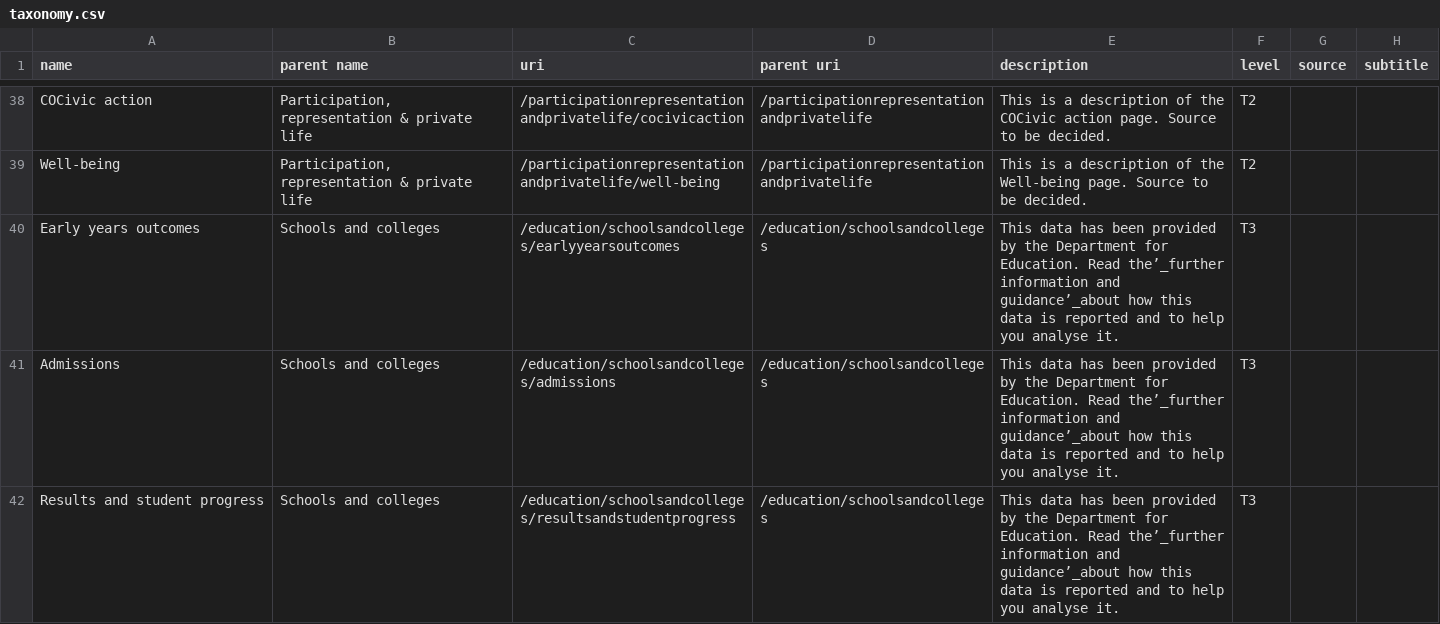
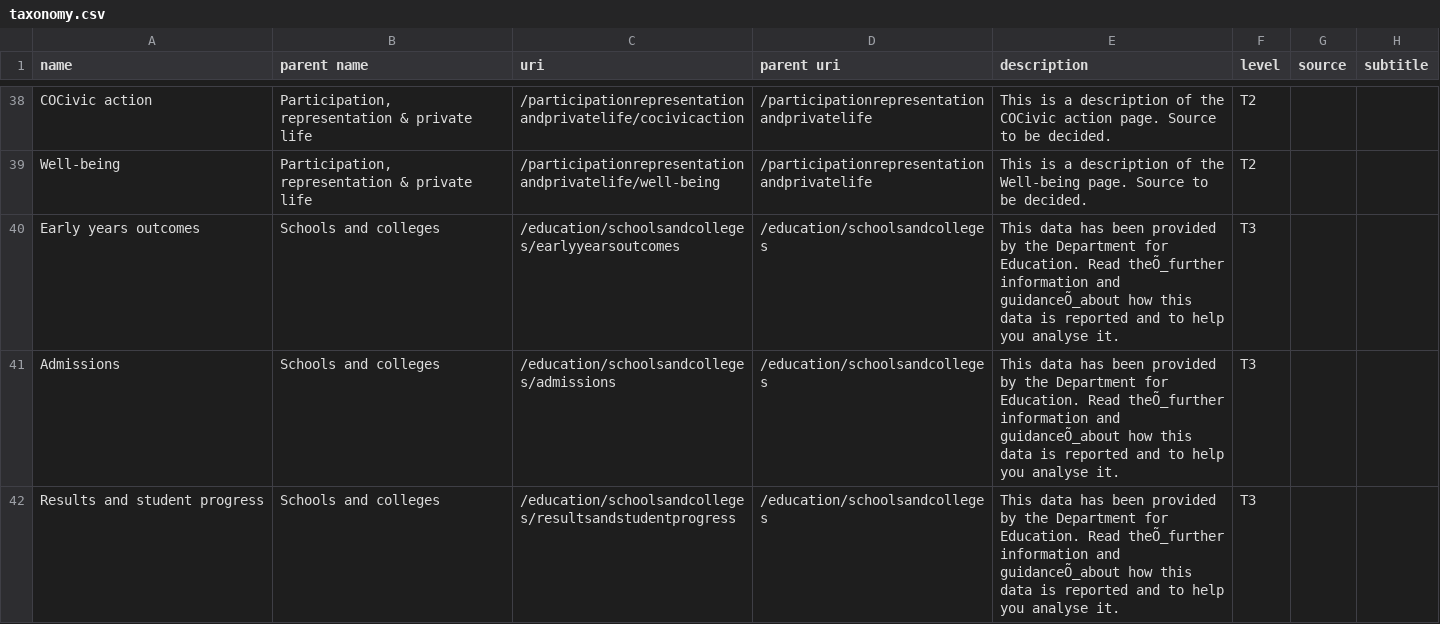
Before and after one commit to racedisparityaudit/rdalpha, a CSV file: data/output/taxonomy.csv, drawn as a sheet; only a part is shown, gaps mark what is left out; the diff covers the shown part only; the diff names each change by its address in the sheet, - before the commit and + after, or states it on an @@ line.

```diff
--- a/data/output/taxonomy.csv
+++ b/data/output/taxonomy.csv
-E40:E42 (description): …Education. Read the’_further information and guidance’_about how this…
+E40:E42 (description): …Education. Read theÕ_further information and guidanceÕ_about how this…
```
Also changed, not shown: 3 edited cells elsewhere in this file, 10 other files.
